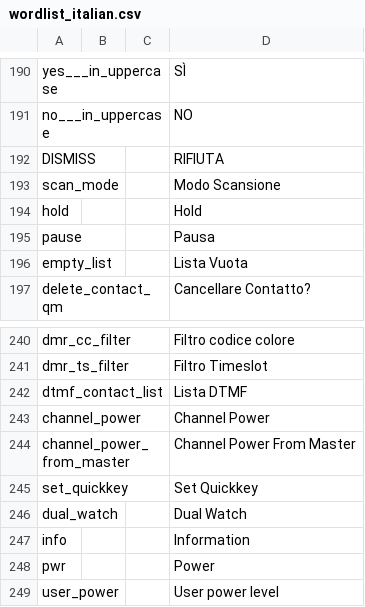
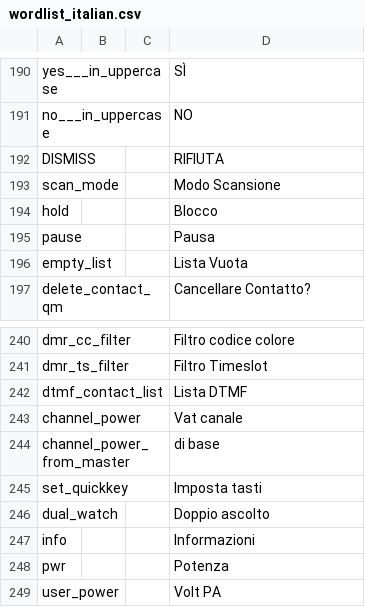
Before and after one commit to vk7js/voice-prompts, a CSV file: languages/italian/wordlist_italian.csv, drawn as a sheet; only a part is shown, gaps mark what is left out.

Commit message:
Italian update from IZ2EIB.

```diff
--- a/languages/italian/wordlist_italian.csv
+++ b/languages/italian/wordlist_italian.csv
@@ -193,3 +193,3 @@ DISMISS,,,RIFIUTA
 scan_mode,,,Modo Scansione
-hold,,,Hold
+hold,,,Blocco
 pause,,,Pausa
@@ -242,8 +242,8 @@ dmr_ts_filter,,,Filtro Timeslot
 dtmf_contact_list,,,Lista DTMF
-channel_power,,,Channel Power
-channel_power_from_master,,,Channel Power From Master
-set_quickkey,,,Set Quickkey
-dual_watch,,,Dual Watch
-info,,,Information
-pwr,,,Power
-user_power,,,User power level
+channel_power,,,Vat canale
+channel_power_from_master,,,di base
+set_quickkey,,,Imposta tasti
+dual_watch,,,Doppio ascolto
+info,,,Informazioni
+pwr,,,Potenza
+user_power,,,Volt PA
```
